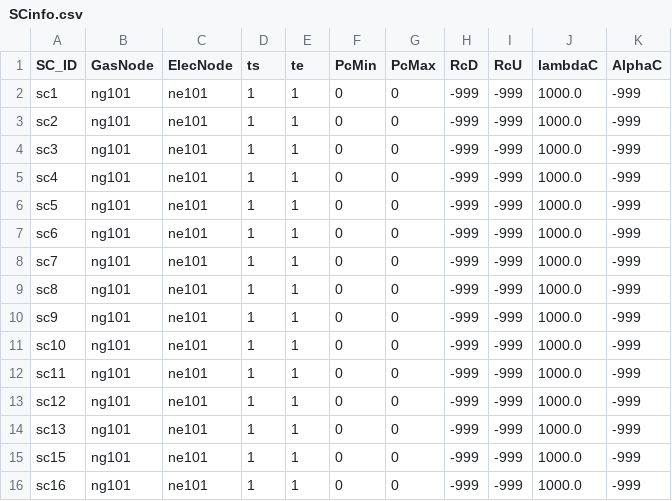
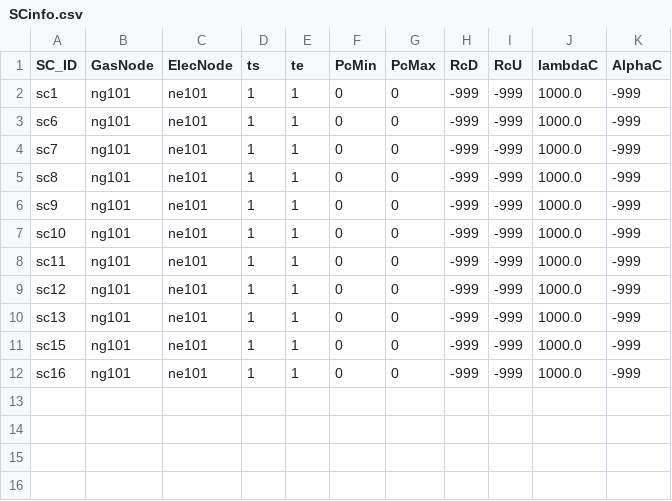
Before and after one commit to stefdeli/Gas-Swing-Contracts, a CSV file: Data/SimpleNetwork_ImperialUnitsActual/ElecData/SCinfo.csv, drawn as a sheet.

```diff
--- a/Data/SimpleNetwork_ImperialUnitsActual/ElecData/SCinfo.csv
+++ b/Data/SimpleNetwork_ImperialUnitsActual/ElecData/SCinfo.csv
@@ -2,6 +2,2 @@ SC_ID,GasNode,ElecNode,ts,te,PcMin,PcMax,RcD,RcU,lambdaC,AlphaC
 sc1,ng101,ne101,1,1,0,0,-999,-999,1000.0,-999
-sc2,ng101,ne101,1,1,0,0,-999,-999,1000.0,-999
-sc3,ng101,ne101,1,1,0,0,-999,-999,1000.0,-999
-sc4,ng101,ne101,1,1,0,0,-999,-999,1000.0,-999
-sc5,ng101,ne101,1,1,0,0,-999,-999,1000.0,-999
 sc6,ng101,ne101,1,1,0,0,-999,-999,1000.0,-999
```
Also changed, not shown: Data/LargeNetwork_ImperialUnitsActual/ElecData/GasPriceDA.csv, Data/LargeNetwork_ImperialUnitsActual/ElecData/GasPriceScenRT.csv, 10 other files.
